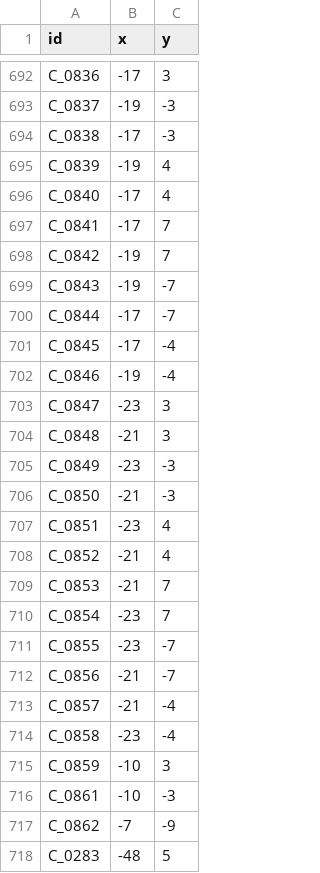
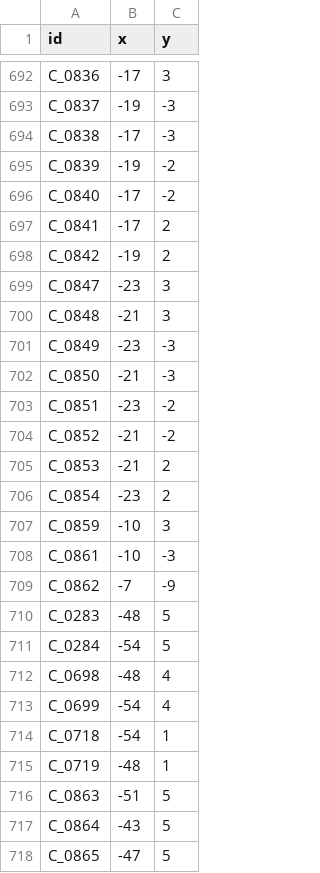
Before and after one commit to p4ken/CTCLive-CustomMaps, a CSV file: map_20261025170633_b3fd/Data/map_20261025170633_b3fd/coordinates.csv, drawn as a sheet; only a part is shown, gaps mark what is left out; the shorter side is filled out with more unchanged rows.

```diff
--- a/map_20261025170633_b3fd/Data/map_20261025170633_b3fd/coordinates.csv
+++ b/map_20261025170633_b3fd/Data/map_20261025170633_b3fd/coordinates.csv
@@ -694,10 +694,6 @@ C_0837,-19,-3
 C_0838,-17,-3
-C_0839,-19,4
-C_0840,-17,4
-C_0841,-17,7
-C_0842,-19,7
-C_0843,-19,-7
-C_0844,-17,-7
-C_0845,-17,-4
-C_0846,-19,-4
+C_0839,-19,-2
+C_0840,-17,-2
+C_0841,-17,2
+C_0842,-19,2
 C_0847,-23,3
@@ -706,10 +702,6 @@ C_0849,-23,-3
 C_0850,-21,-3
-C_0851,-23,4
-C_0852,-21,4
-C_0853,-21,7
-C_0854,-23,7
-C_0855,-23,-7
-C_0856,-21,-7
-C_0857,-21,-4
-C_0858,-23,-4
+C_0851,-23,-2
+C_0852,-21,-2
+C_0853,-21,2
+C_0854,-23,2
 C_0859,-10,3
```
Also changed, not shown: map_20261025170633_b3fd/Data/map_20261025170633_b3fd/platforms.csv.
